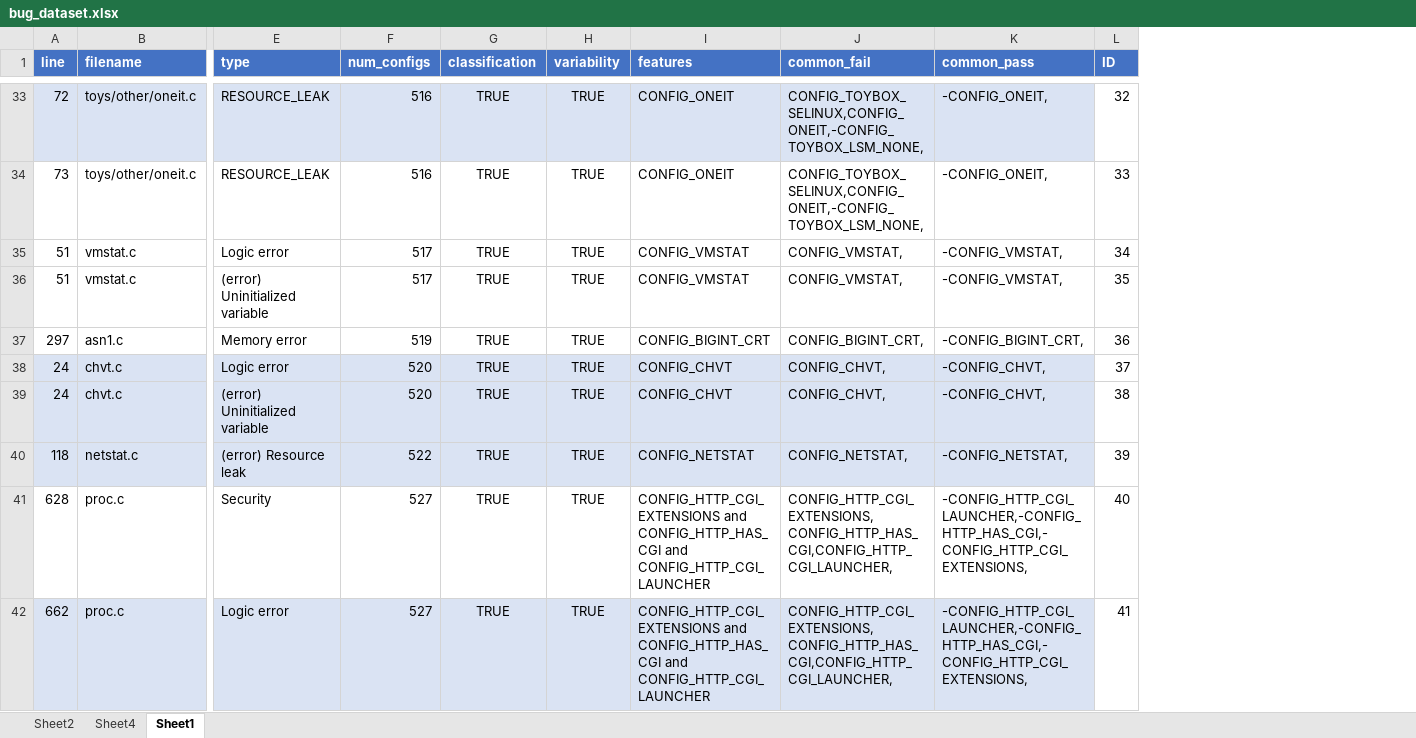
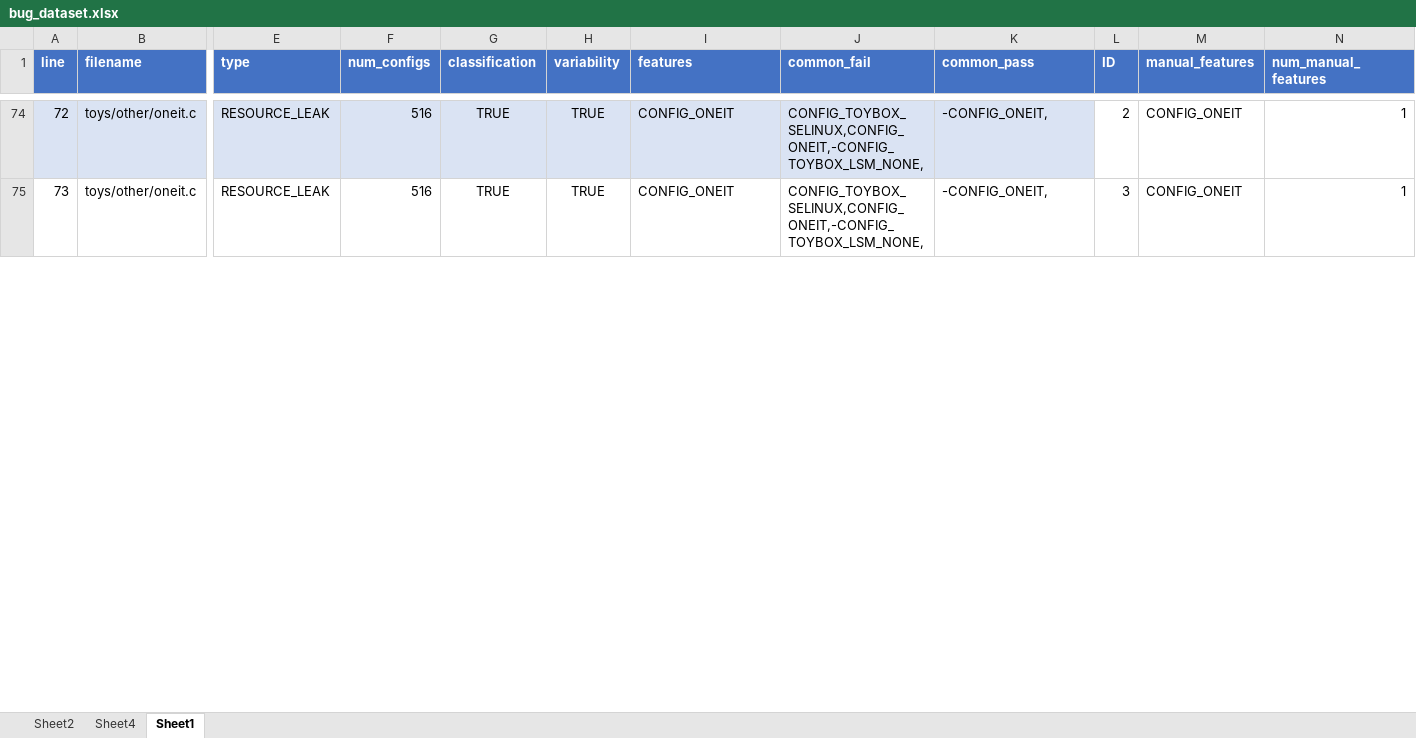
Before and after one commit to paulgazz/kconfig_case_studies, an Excel workbook: scripts/deduplicate_project/results/excel/bug_dataset.xlsx, sheet Sheet1, drawn as a sheet; only a part is shown, gaps mark what is left out; values as stored, in another font and other column widths than the file's, no borders; table styles not drawn; removed rows and columns are numbered as before the commit, all else as after; rows hold the shown columns only; the diff covers the shown part only; the diff names each change by its address in the sheet, - before the commit and + after, or states it on an @@ line.

Commit message:
Added manual features to aggregated file

```diff
--- a/scripts/deduplicate_project/results/excel/bug_dataset.xlsx (sheet Sheet1)
+++ b/scripts/deduplicate_project/results/excel/bug_dataset.xlsx (sheet Sheet1)
+column M (manual_features), rows 74-75: CONFIG_ONEIT | CONFIG_ONEIT
+column N (num_manual_features), rows 74-75: 1 | 1
-L74 (ID): 32
+L74 (ID): 2
-L75 (ID): 33
+L75 (ID): 3
-row 35: 51 | vmstat.c | Logic error | 517 | TRUE | TRUE | CONFIG_VMSTAT | CONFIG_VMSTAT, | -CONFIG_VMSTAT, | 34
-row 36: 51 | vmstat.c | (error) Uninitialized variable | 517 | TRUE | TRUE | CONFIG_VMSTAT | CONFIG_VMSTAT, | -CONFIG_VMSTAT, | 35
-row 37: 297 | asn1.c | Memory error | 519 | TRUE | TRUE | CONFIG_BIGINT_CRT | CONFIG_BIGINT_CRT, | -CONFIG_BIGINT_CRT, | 36
-row 38: 24 | chvt.c | Logic error | 520 | TRUE | TRUE | CONFIG_CHVT | CONFIG_CHVT, | -CONFIG_CHVT, | 37
-row 39: 24 | chvt.c | (error) Uninitialized variable | 520 | TRUE | TRUE | CONFIG_CHVT | CONFIG_CHVT, | -CONFIG_CHVT, | 38
-row 40: 118 | netstat.c | (error) Resource leak | 522 | TRUE | TRUE | CONFIG_NETSTAT | CONFIG_NETSTAT, | -CONFIG_NETSTAT, | 39
-row 41: 628 | proc.c | Security | 527 | TRUE | TRUE | CONFIG_HTTP_CGI_EXTENSIONS and CONFIG_HTTP_HAS_CGI and CONFIG_HTTP_CGI_LAUNCHER | CONFIG_HTTP_CGI_EXTENSIONS,CONFIG_HTTP_HAS_CGI,CONFIG_HTTP_CGI_LAUNCHER, | -CONFIG_HTTP_CGI_LAUNCHER,-CONFIG_HTTP_HAS_CGI,-CONFIG_HTTP_CGI_EXTENSIONS, | 40
-row 42: 662 | proc.c | Logic error | 527 | TRUE | TRUE | CONFIG_HTTP_CGI_EXTENSIONS and CONFIG_HTTP_HAS_CGI and CONFIG_HTTP_CGI_LAUNCHER | CONFIG_HTTP_CGI_EXTENSIONS,CONFIG_HTTP_HAS_CGI,CONFIG_HTTP_CGI_LAUNCHER, | -CONFIG_HTTP_CGI_LAUNCHER,-CONFIG_HTTP_HAS_CGI,-CONFIG_HTTP_CGI_EXTENSIONS, | 41
```
Also changed, not shown: 74 added rows and 66 removed rows elsewhere in this sheet, charts or pictures.
